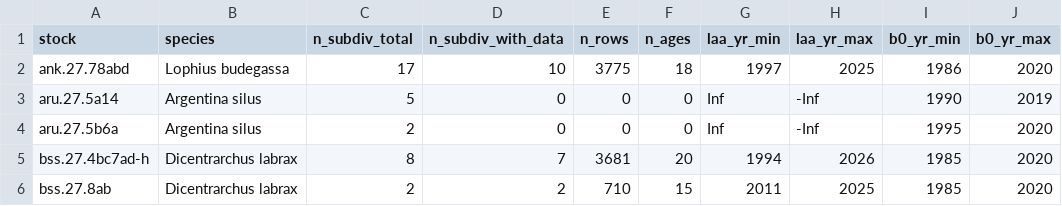
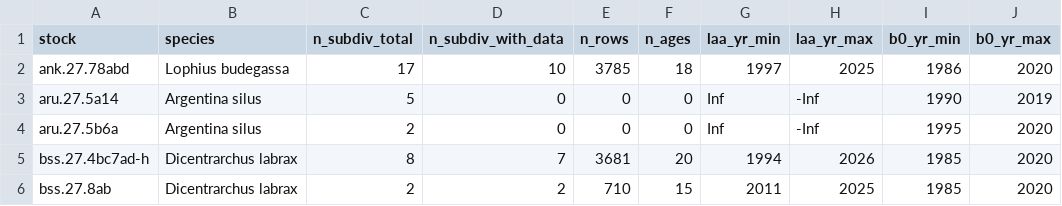
Before and after one commit to maxlindmark/stock-prod, a CSV file: output/vbge_stock_coverage.csv, drawn as a sheet; only a part is shown; the diff covers the shown part only; the diff names each change by its address in the sheet, - before the commit and + after, or states it on an @@ line.

```diff
--- a/output/vbge_stock_coverage.csv
+++ b/output/vbge_stock_coverage.csv
-E2 (n_rows): 3775
+E2 (n_rows): 3785
```
Also changed, not shown: 27 edited cells elsewhere in this file, output/dat.csv, 44 other files.
